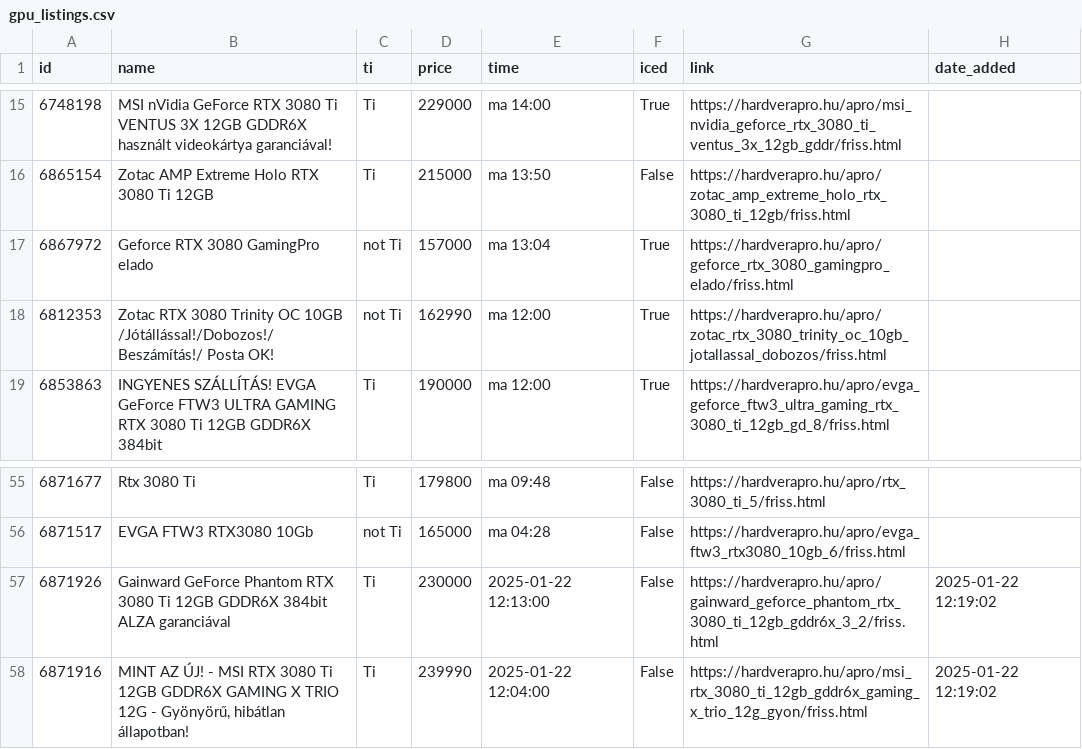
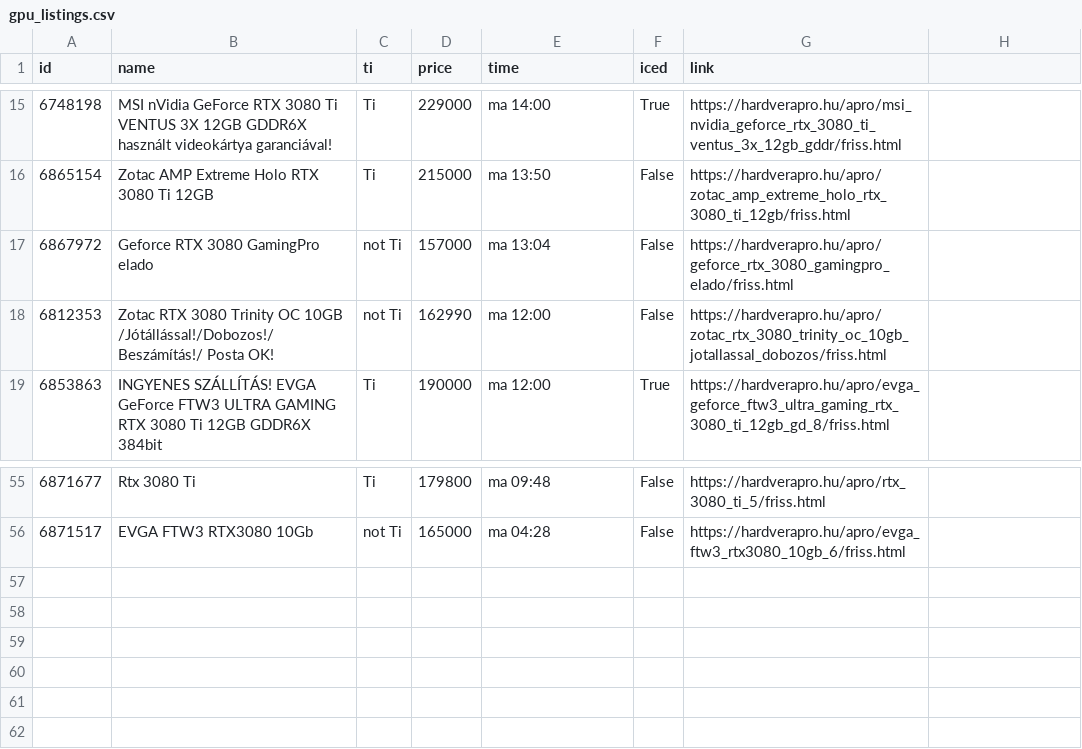
Before and after one commit to leviipope/scraping_hardverapro, a CSV file: gpu_listings.csv, drawn as a sheet; only a part is shown, gaps mark what is left out; the diff names each change by its address in the sheet, - before the commit and + after, or states it on an @@ line.

Commit message:
Iced feature refinement

```diff
--- a/gpu_listings.csv
+++ b/gpu_listings.csv
-H1: date_added
+H1: (empty)
-F17:F18 (iced): True
+F17:F18 (iced): False
-row 57: 6871926 | Gainward GeForce Phantom RTX 3080 Ti 12GB GDDR6X 384bit ALZA garanciával | Ti | 230000 | 2025-01-22 12:13:00 | False | https://hardverapro.hu/apro/gainward_geforce_phantom_rtx_3080_ti_12gb_gddr6x_3_2/friss.html | 2025-01-22 12:19:02
-row 58: 6871916 | MINT AZ ÚJ! - MSI RTX 3080 Ti 12GB GDDR6X GAMING X TRIO 12G - Gyönyörű, hibátlan állapotban! | Ti | 239990 | 2025-01-22 12:04:00 | False | https://hardverapro.hu/apro/msi_rtx_3080_ti_12gb_gddr6x_gaming_x_trio_12g_gyon/friss.html | 2025-01-22 12:19:02
```
Also changed, not shown: 1 other file.
